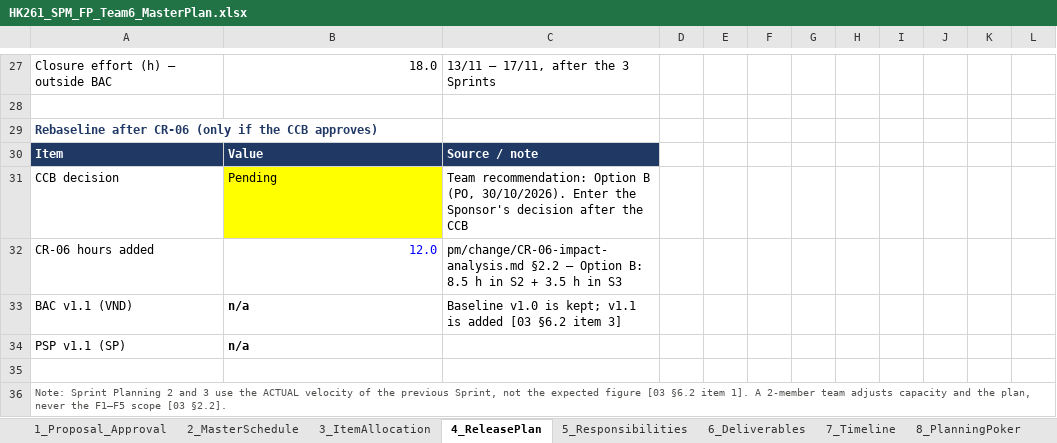
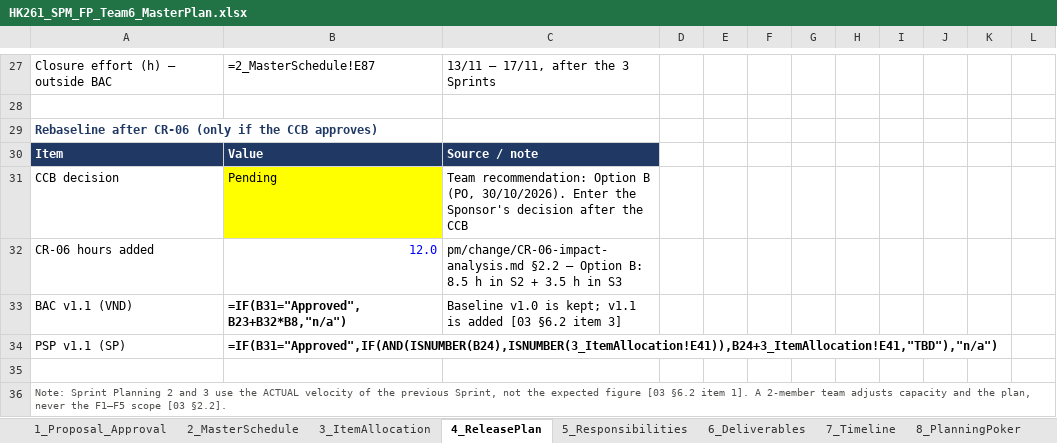
Before and after one commit to Tdat10052499/E-Commercial-Book-Store, an Excel workbook: pm/plan/HK261_SPM_FP_Team6_MasterPlan.xlsx, sheet 4_ReleasePlan, drawn as a sheet; only a part is shown, gaps mark what is left out; values as stored, in another font and other column widths than the file's, no borders; formulas without a stored value are shown as written; the diff covers the shown part only; the diff names each change by its address in the sheet, - before the commit and + after, or states it on an @@ line.

```diff
--- a/pm/plan/HK261_SPM_FP_Team6_MasterPlan.xlsx (sheet 4_ReleasePlan)
+++ b/pm/plan/HK261_SPM_FP_Team6_MasterPlan.xlsx (sheet 4_ReleasePlan)
-B27: 18.0
+B27: =2_MasterSchedule!E87
-B33: n/a
+B33: =IF(B31="Approved",B23+B32*B8,"n/a")
-B34: n/a
+B34: =IF(B31="Approved",IF(AND(ISNUMBER(B24),ISNUMBER(3_ItemAllocation!E41)),B24+3_ItemAllocation!E41,"TBD"),"n/a")
```
Also changed, not shown: 34 edited cells elsewhere in this sheet, sheet 7_Timeline, sheet 8_PlanningPoker, sheet 3_ItemAllocation, sheet 2_MasterSchedule, sheet 5_Responsibilities, sheet 1_Proposal_Approval, deliverables/S1/HK261_SPM_FP_Team6_c2_SprintBacklog_S1.xlsx, 11 other files.
